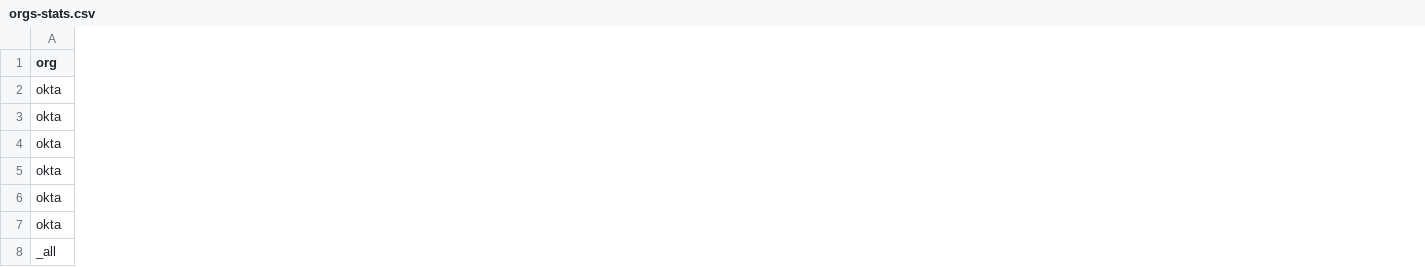
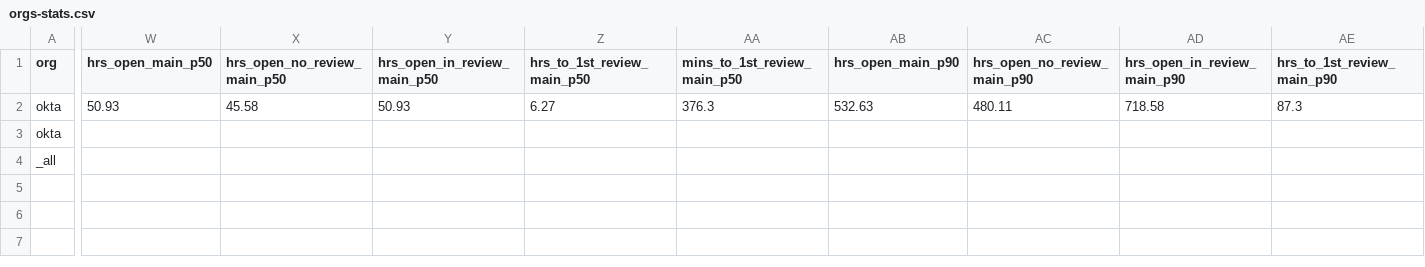
Before and after one commit to diptamay/git-stats, a CSV file: generated/orgs-stats.csv, drawn as a sheet; only a part is shown, gaps mark what is left out; removed rows and columns are numbered as before the commit, all else as after; rows hold the shown columns only; the diff covers the shown part only; the diff names each change by its address in the sheet, - before the commit and + after, or states it on an @@ line.

```diff
--- a/generated/orgs-stats.csv
+++ b/generated/orgs-stats.csv
+column W (hrs_open_main_p50), row 2: 50.93
+column X (hrs_open_no_review_main_p50), row 2: 45.58
+column Y (hrs_open_in_review_main_p50), row 2: 50.93
+column Z (hrs_to_1st_review_main_p50), row 2: 6.27
+column AA (mins_to_1st_review_main_p50), row 2: 376.3
+column AB (hrs_open_main_p90), row 2: 532.63
+column AC (hrs_open_no_review_main_p90), row 2: 480.11
+column AD (hrs_open_in_review_main_p90), row 2: 718.58
+column AE (hrs_to_1st_review_main_p90), row 2: 87.3
-row 3: okta
-row 4: okta
-row 5: okta
-row 6: okta
```
Also changed, not shown: 11 added columns and 30 edited cells elsewhere in this file, 22 other files.
